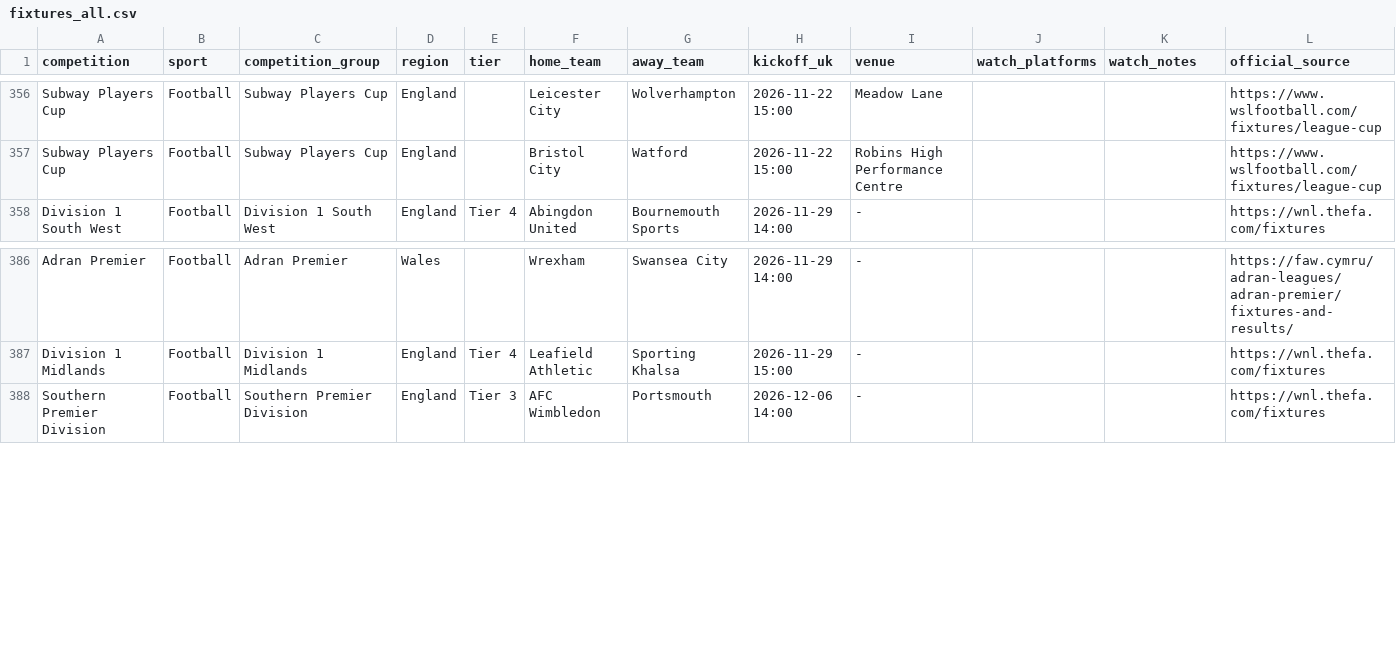
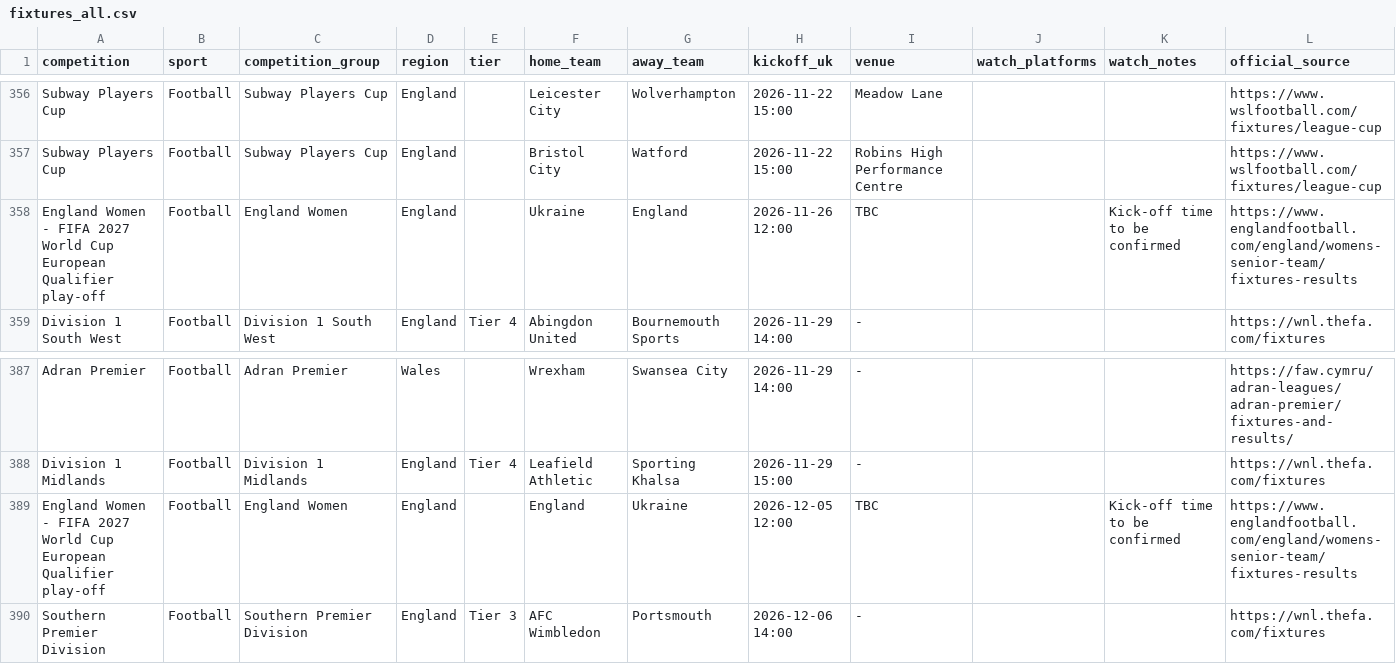
Before and after one commit to claremcewen/football-fixture-app-clean, a CSV file: data/fixtures_all.csv, drawn as a sheet; only a part is shown, gaps mark what is left out; the diff names each change by its address in the sheet, - before the commit and + after, or states it on an @@ line.

```diff
--- a/data/fixtures_all.csv
+++ b/data/fixtures_all.csv
+row 358: England Women - FIFA 2027 World Cup European Qualifier play-off | Football | England Women | England |  | Ukraine | England | 2026-11-26 12:00 | TBC |  | Kick-off time to be confirmed | https://www.englandfootball.com/england/womens-senior-team/fixtures-results
+row 389: England Women - FIFA 2027 World Cup European Qualifier play-off | Football | England Women | England |  | England | Ukraine | 2026-12-05 12:00 | TBC |  | Kick-off time to be confirmed | https://www.englandfootball.com/england/womens-senior-team/fixtures-results
```
Also changed, not shown: 1 other file.
